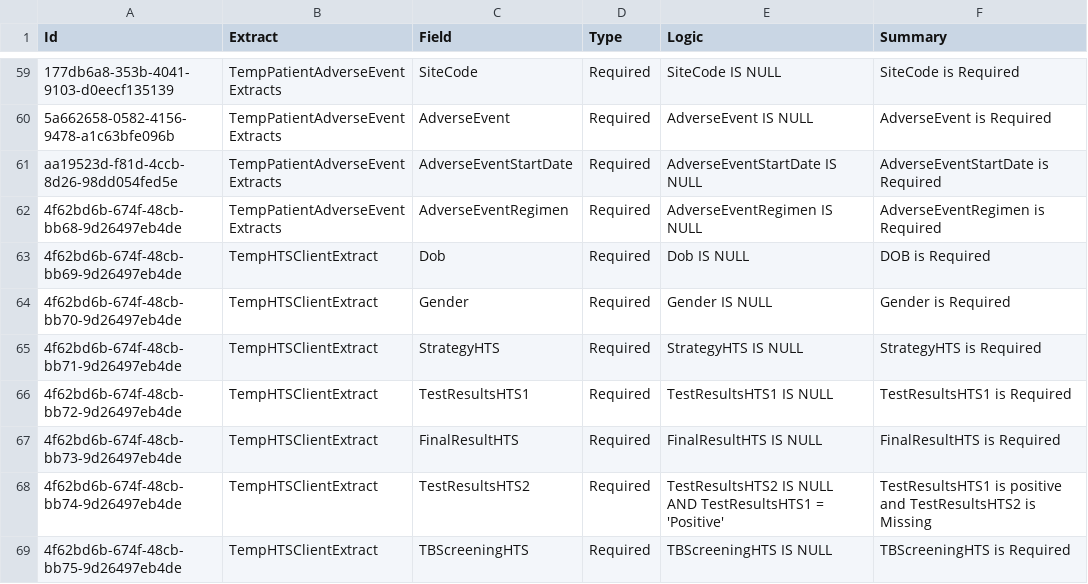
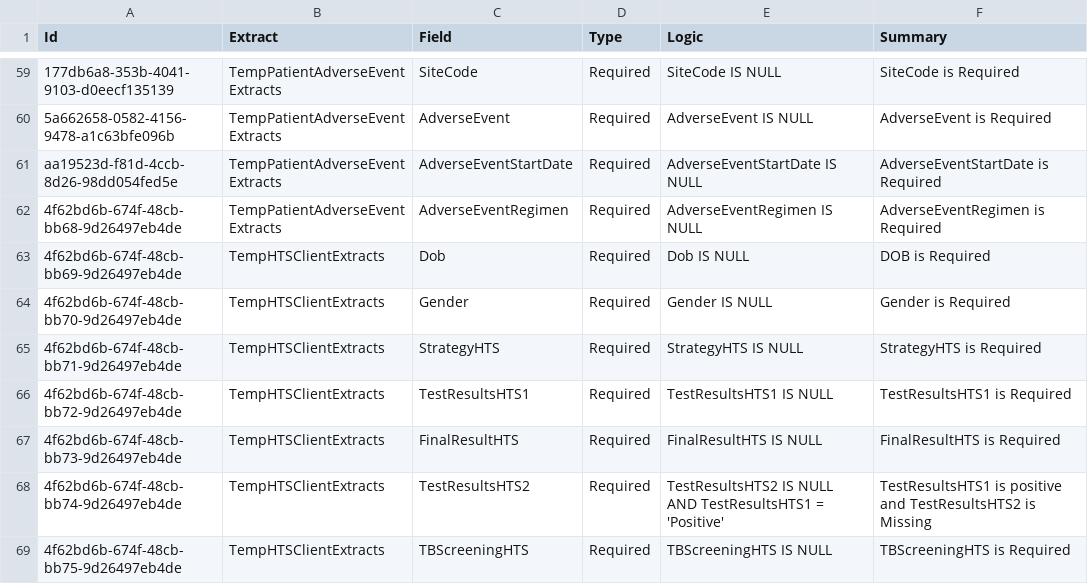
Before and after one commit to palladiumkenya/dwapi, a CSV file: Dwapi.ExtractsManagement.Infrastructure/Seed/Validator.csv, drawn as a sheet; only a part is shown, gaps mark what is left out.

Commit message:
Rename validation temp tables

```diff
--- a/Dwapi.ExtractsManagement.Infrastructure/Seed/Validator.csv
+++ b/Dwapi.ExtractsManagement.Infrastructure/Seed/Validator.csv
@@ -62,8 +62,8 @@ aa19523d-f81d-4ccb-8d26-98dd054fed5e|TempPatientAdverseEventExtracts|AdverseEven
 4f62bd6b-674f-48cb-bb68-9d26497eb4de|TempPatientAdverseEventExtracts|AdverseEventRegimen|Required|AdverseEventRegimen IS NULL|AdverseEventRegimen is Required
-4f62bd6b-674f-48cb-bb69-9d26497eb4de|TempHTSClientExtract|Dob|Required|Dob IS NULL|DOB is Required
-4f62bd6b-674f-48cb-bb70-9d26497eb4de|TempHTSClientExtract|Gender|Required|Gender IS NULL|Gender is Required
-4f62bd6b-674f-48cb-bb71-9d26497eb4de|TempHTSClientExtract|StrategyHTS|Required|StrategyHTS IS NULL|StrategyHTS is Required
-4f62bd6b-674f-48cb-bb72-9d26497eb4de|TempHTSClientExtract|TestResultsHTS1|Required|TestResultsHTS1 IS NULL|TestResultsHTS1 is Required
-4f62bd6b-674f-48cb-bb73-9d26497eb4de|TempHTSClientExtract|FinalResultHTS|Required|FinalResultHTS IS NULL|FinalResultHTS is Required
-4f62bd6b-674f-48cb-bb74-9d26497eb4de|TempHTSClientExtract|TestResultsHTS2|Required|TestResultsHTS2 IS NULL AND TestResultsHTS1 = 'Positive' |TestResultsHTS1 is positive and TestResultsHTS2 is Missing
-4f62bd6b-674f-48cb-bb75-9d26497eb4de|TempHTSClientExtract|TBScreeningHTS|Required|TBScreeningHTS IS NULL|TBScreeningHTS is Required
+4f62bd6b-674f-48cb-bb69-9d26497eb4de|TempHTSClientExtracts|Dob|Required|Dob IS NULL|DOB is Required
+4f62bd6b-674f-48cb-bb70-9d26497eb4de|TempHTSClientExtracts|Gender|Required|Gender IS NULL|Gender is Required
+4f62bd6b-674f-48cb-bb71-9d26497eb4de|TempHTSClientExtracts|StrategyHTS|Required|StrategyHTS IS NULL|StrategyHTS is Required
+4f62bd6b-674f-48cb-bb72-9d26497eb4de|TempHTSClientExtracts|TestResultsHTS1|Required|TestResultsHTS1 IS NULL|TestResultsHTS1 is Required
+4f62bd6b-674f-48cb-bb73-9d26497eb4de|TempHTSClientExtracts|FinalResultHTS|Required|FinalResultHTS IS NULL|FinalResultHTS is Required
+4f62bd6b-674f-48cb-bb74-9d26497eb4de|TempHTSClientExtracts|TestResultsHTS2|Required|TestResultsHTS2 IS NULL AND TestResultsHTS1 = 'Positive' |TestResultsHTS1 is positive and TestResultsHTS2 is Missing
+4f62bd6b-674f-48cb-bb75-9d26497eb4de|TempHTSClientExtracts|TBScreeningHTS|Required|TBScreeningHTS IS NULL|TBScreeningHTS is Required
```
Also changed, not shown: 1 other file.
